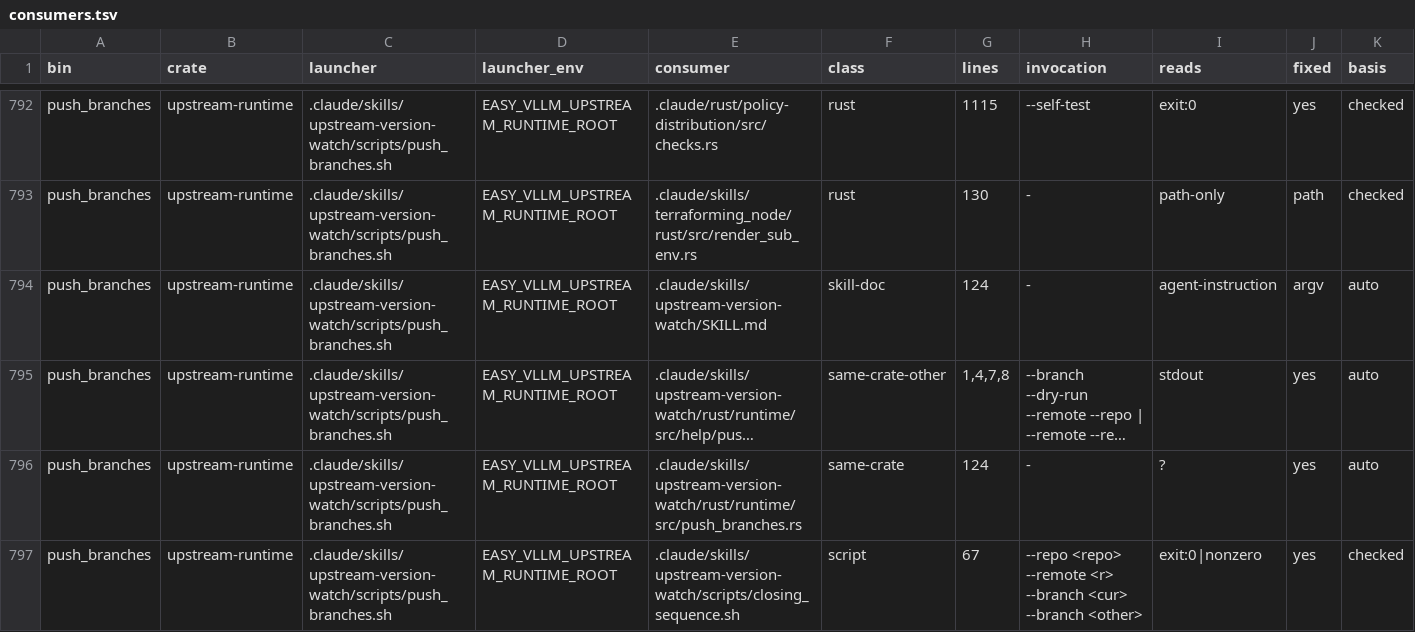
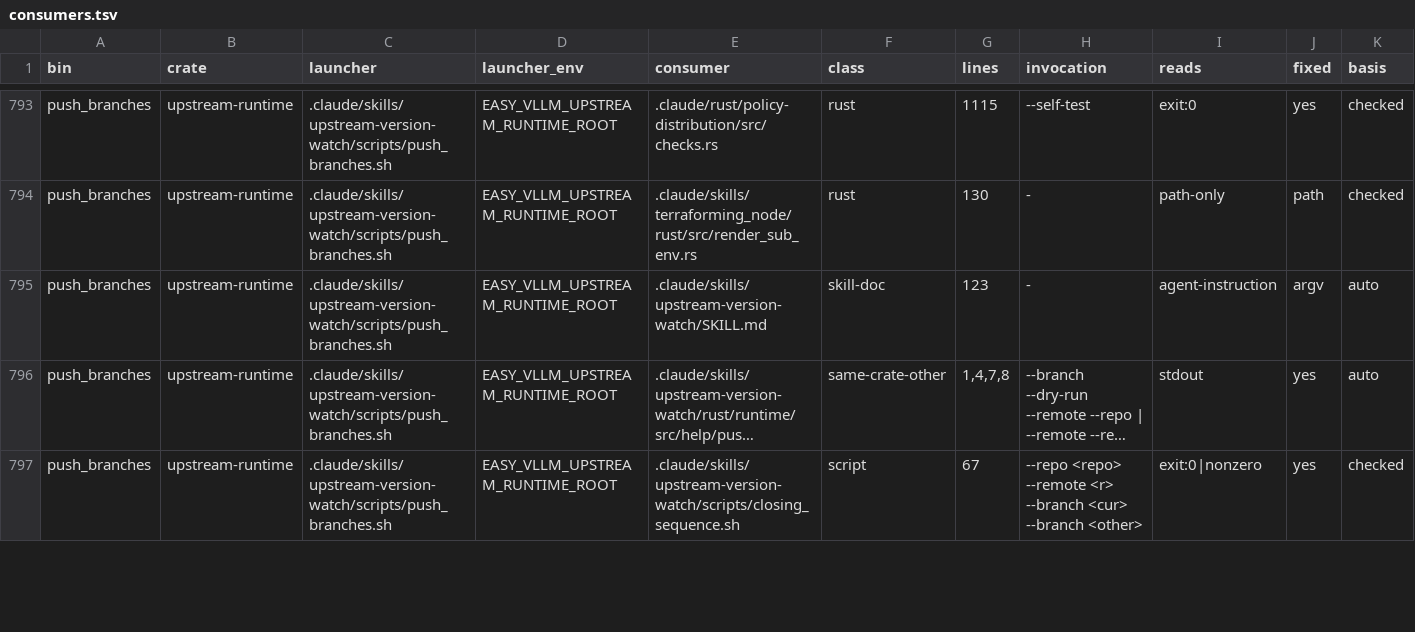
Before and after one commit to tbvjvsladla/easy_vllm_simulator, a TSV file: .claude/rust/runtime-support/contract/consumers.tsv, drawn as a sheet; only a part is shown, gaps mark what is left out; long unchanged cells end in …; removed rows and columns are numbered as before the commit, all else as after; rows hold the shown columns only; the diff covers the shown part only; the diff names each change by its address in the sheet, - before the commit and + after, or states it on an @@ line.

Commit message:
[c82-gc-upstream/change] contract inventory: consumers.tsv rows for the push_branches rename, the sub_mode query and the --push-transport call of sync_to_sub (plan_26112012 #5d M1)

```diff
--- a/.claude/rust/runtime-support/contract/consumers.tsv
+++ b/.claude/rust/runtime-support/contract/consumers.tsv
-G795 (lines): 124
+G795 (lines): 123
-row 796: push_branches | upstream-runtime | .claude/skills/upstream-version-watch/scripts/push_branches.sh | EASY_VLLM_UPSTREAM_RUNTIME_ROOT | .claude/skills/upstream-version-watch/rust/runtime/src/push_branches.rs | same-crate | 124 | - | ? | yes | auto
```
Also changed, not shown: 1 added row and 6 edited cells elsewhere in this file.
